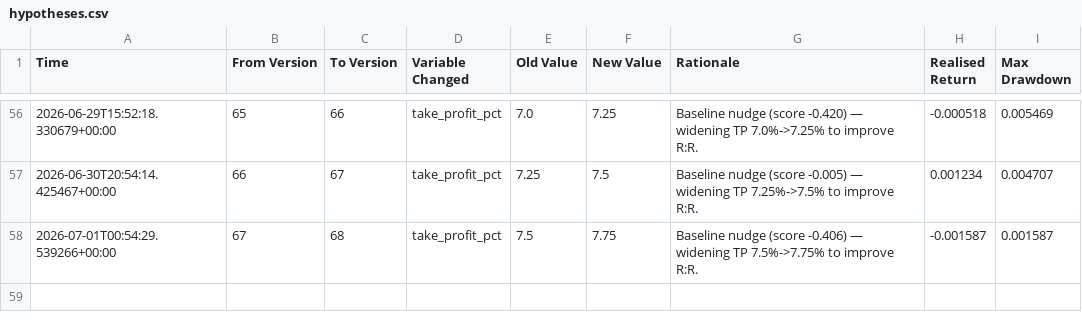
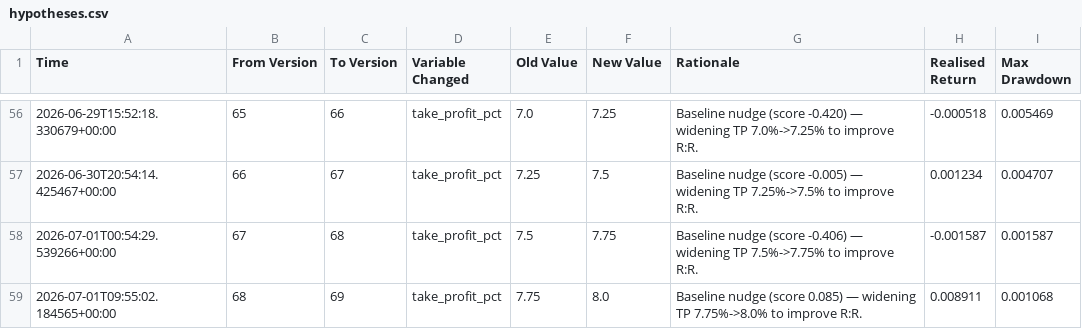
Before and after one commit to jm909/hermes-trading, a CSV file: state/hypotheses.csv, drawn as a sheet; only a part is shown, gaps mark what is left out.

Commit message:
worker: update hypotheses.csv

```diff
--- a/state/hypotheses.csv
+++ b/state/hypotheses.csv
@@ -58 +58,2 @@ Time,From Version,To Version,Variable Changed,Old Value,New Value,Rationale,Real
 2026-07-01T00:54:29.539266+00:00,67,68,take_profit_pct,7.5,7.75,Baseline nudge (score -0.406) — widening TP 7.5%->7.75% to improve R:R.,-0.001587,0.001587
+2026-07-01T09:55:02.184565+00:00,68,69,take_profit_pct,7.75,8.0,Baseline nudge (score 0.085) — widening TP 7.75%->8.0% to improve R:R.,0.008911,0.001068
```
